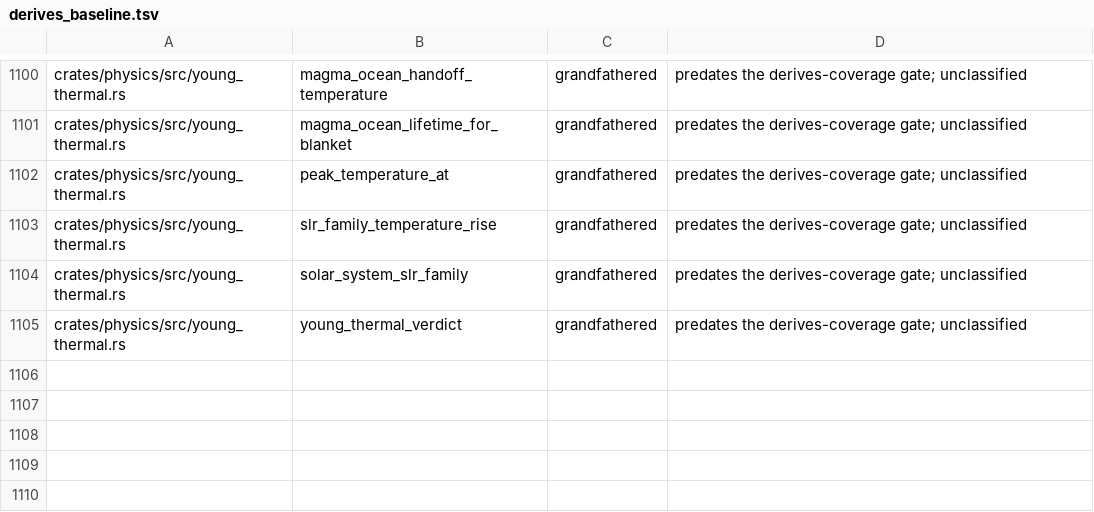
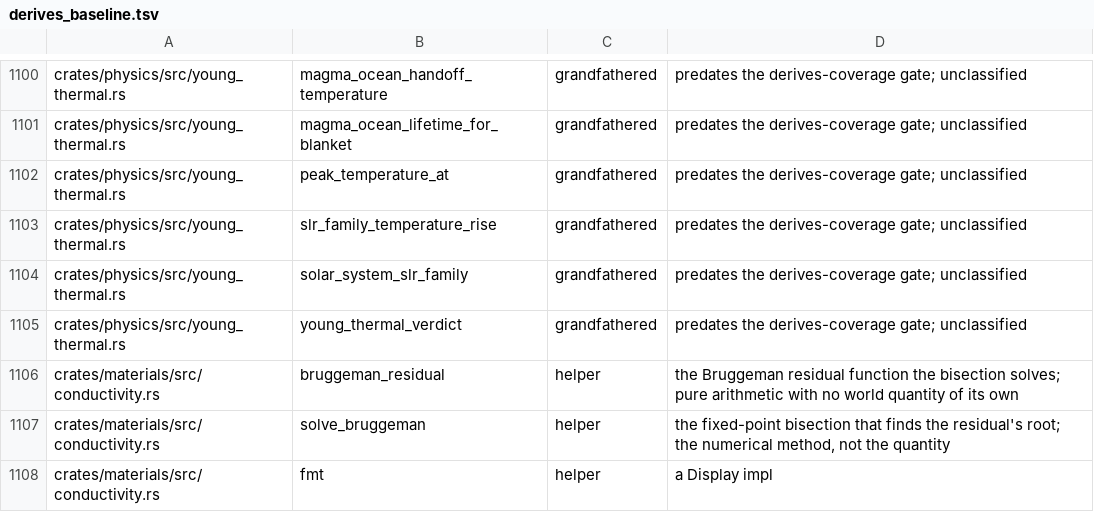
Before and after one commit to nathanfraske/Deep-Emergent-Civ-Simulator, a TSV file: scripts/derives_baseline.tsv, drawn as a sheet; only a part is shown, gaps mark what is left out.

```diff
--- a/scripts/derives_baseline.tsv
+++ b/scripts/derives_baseline.tsv
@@ -1105 +1105,4 @@ crates/physics/src/young_thermal.rs	solar_system_slr_family	grandfathered	predat
 crates/physics/src/young_thermal.rs	young_thermal_verdict	grandfathered	predates the derives-coverage gate; unclassified
+crates/materials/src/conductivity.rs	bruggeman_residual	helper	the Bruggeman residual function the bisection solves; pure arithmetic with no world quantity of its own
+crates/materials/src/conductivity.rs	solve_bruggeman	helper	the fixed-point bisection that finds the residual's root; the numerical method, not the quantity
+crates/materials/src/conductivity.rs	fmt	helper	a Display impl
```
Also changed, not shown: 2 other files.
